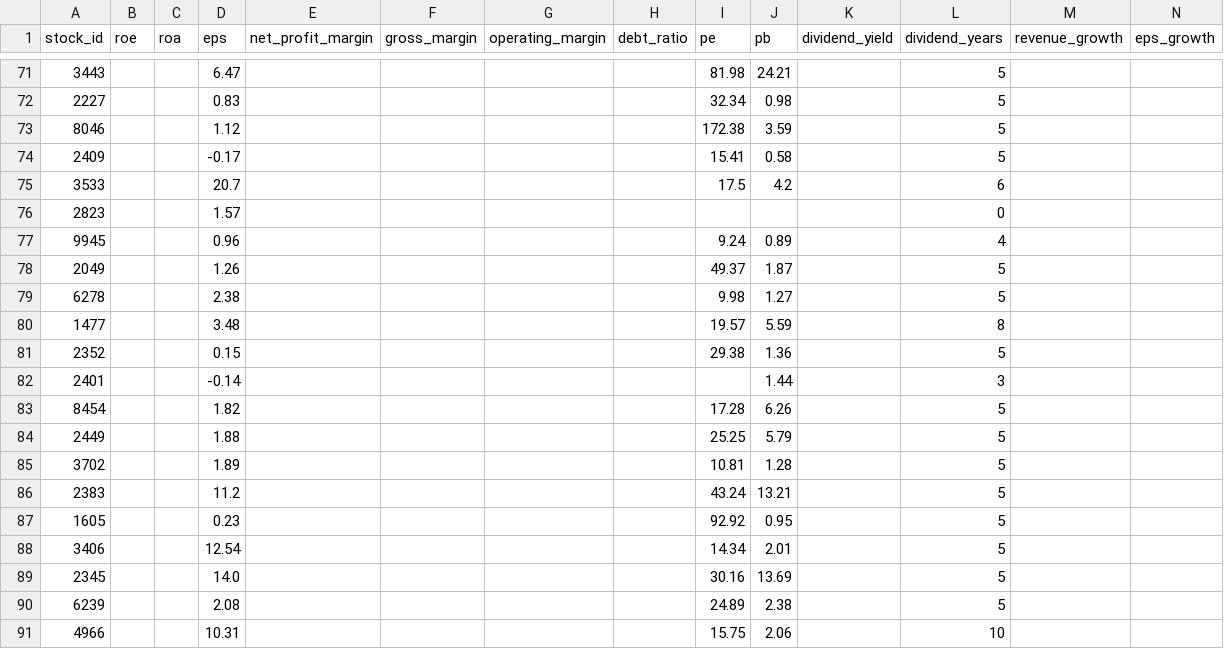
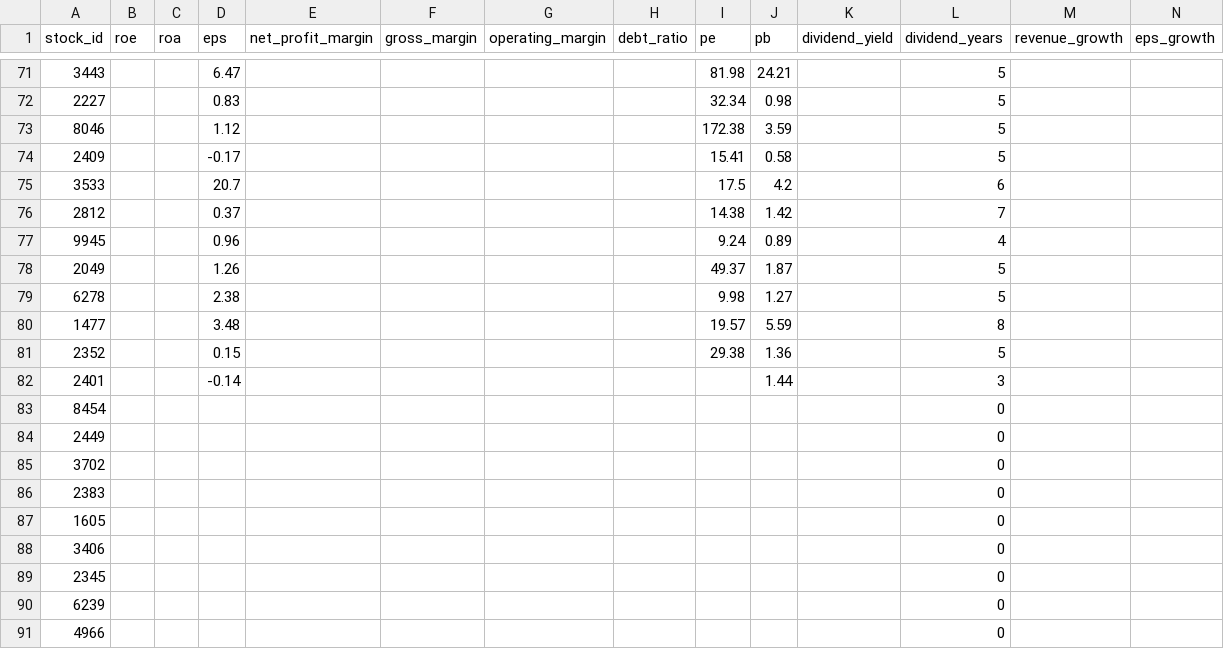
Before and after one commit to D1204387/twstock-selector, a CSV file: data/cache/batch_indicators_20251226.csv, drawn as a sheet; only a part is shown, gaps mark what is left out; removed rows and columns are numbered as before the commit, all else as after; rows hold the shown columns only; the diff covers the shown part only; the diff names each change by its address in the sheet, - before the commit and + after, or states it on an @@ line.

```diff
--- a/data/cache/batch_indicators_20251226.csv
+++ b/data/cache/batch_indicators_20251226.csv
-row 76: 2823 |  |  | 1.57 |  |  |  |  |  |  |  | 0
+row 76: 2812 |  |  | 0.37 |  |  |  |  | 14.38 | 1.42 |  | 7
-D83 (eps): 1.82
+D83 (eps): (empty)
-I83 (pe): 17.28
+I83 (pe): (empty)
-J83 (pb): 6.26
+J83 (pb): (empty)
-L83:L90 (dividend_years): 5
+L83:L90 (dividend_years): 0
-D84 (eps): 1.88
+D84 (eps): (empty)
-I84 (pe): 25.25
+I84 (pe): (empty)
-J84 (pb): 5.79
+J84 (pb): (empty)
-D85 (eps): 1.89
+D85 (eps): (empty)
-I85 (pe): 10.81
+I85 (pe): (empty)
-J85 (pb): 1.28
+J85 (pb): (empty)
-D86 (eps): 11.2
+D86 (eps): (empty)
-I86 (pe): 43.24
+I86 (pe): (empty)
-J86 (pb): 13.21
+J86 (pb): (empty)
-D87 (eps): 0.23
+D87 (eps): (empty)
-I87 (pe): 92.92
+I87 (pe): (empty)
-J87 (pb): 0.95
+J87 (pb): (empty)
-D88 (eps): 12.54
+D88 (eps): (empty)
-I88 (pe): 14.34
+I88 (pe): (empty)
-J88 (pb): 2.01
+J88 (pb): (empty)
-D89 (eps): 14.0
+D89 (eps): (empty)
-I89 (pe): 30.16
+I89 (pe): (empty)
-J89 (pb): 13.69
+J89 (pb): (empty)
-D90 (eps): 2.08
+D90 (eps): (empty)
-I90 (pe): 24.89
+I90 (pe): (empty)
-J90 (pb): 2.38
+J90 (pb): (empty)
-D91 (eps): 10.31
+D91 (eps): (empty)
-I91 (pe): 15.75
+I91 (pe): (empty)
-J91 (pb): 2.06
+J91 (pb): (empty)
-L91 (dividend_years): 10
+L91 (dividend_years): 0
```
Also changed, not shown: 85 edited cells elsewhere in this file, 4 other files.
